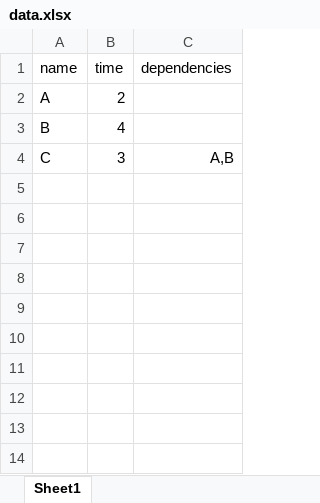
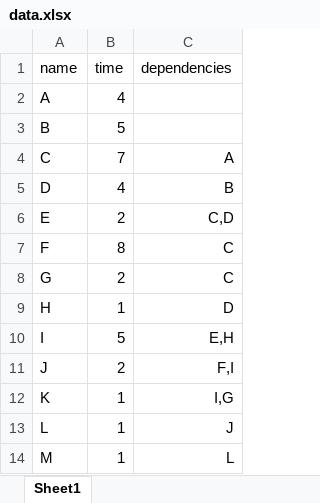
Before and after one commit to pumbas600/CriticalPath, an Excel workbook: data.xlsx, sheet Sheet1, drawn as a sheet; values as stored, in another font and other column widths than the file's, no borders; the diff names each change by its address in the sheet, - before the commit and + after, or states it on an @@ line.

```diff
--- a/data.xlsx (sheet Sheet1)
+++ b/data.xlsx (sheet Sheet1)
-B2 (time): 2
+B2 (time): 4
-B3 (time): 4
+B3 (time): 5
-B4 (time): 3
+B4 (time): 7
-C4 (dependencies): A,B
+C4 (dependencies): A
+row 5: D | 4 | B
+row 6: E | 2 | C,D
+row 7: F | 8 | C
+row 8: G | 2 | C
+row 9: H | 1 | D
+row 10: I | 5 | E,H
+row 11: J | 2 | F,I
+row 12: K | 1 | I,G
+row 13: L | 1 | J
+row 14: M | 1 | L
```
Also changed, not shown: output.xlsx, 2 other files.
